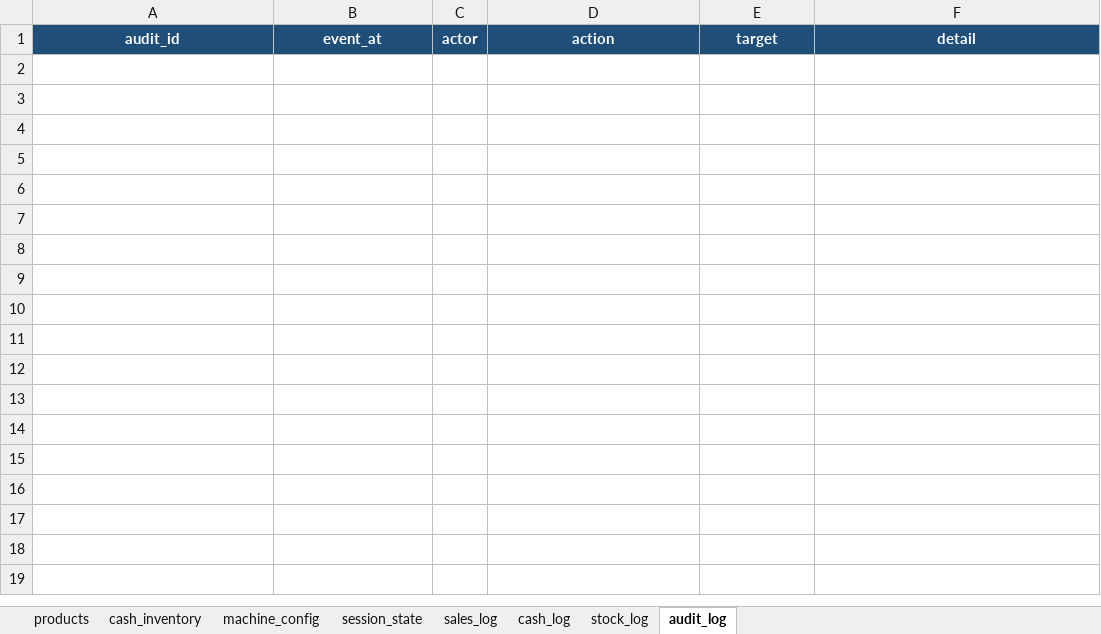
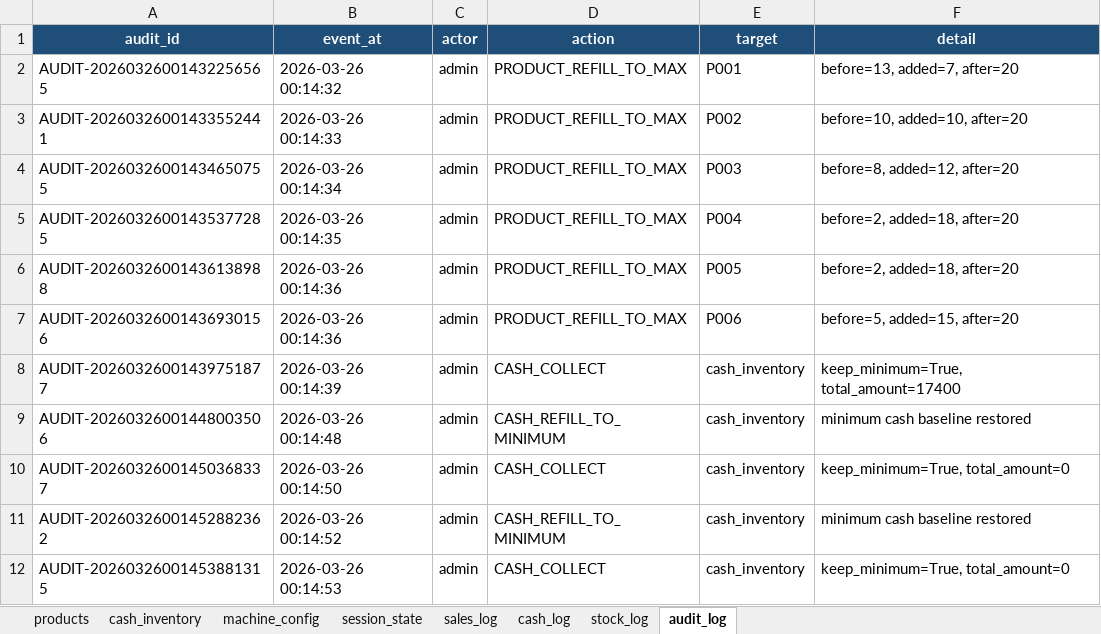
Before and after one commit to IDKHYA/vending-machine, an Excel workbook: vending_machine_refactor/data/vending_machine.xlsx, sheet audit_log, drawn as a sheet; values as stored, in another font and other column widths than the file's, no borders; the diff names each change by its address in the sheet, - before the commit and + after, or states it on an @@ line.

```diff
--- a/vending_machine_refactor/data/vending_machine.xlsx (sheet audit_log)
+++ b/vending_machine_refactor/data/vending_machine.xlsx (sheet audit_log)
+row 2: AUDIT-20260326001432256565 | 2026-03-26 00:14:32 | admin | PRODUCT_REFILL_TO_MAX | P001 | before=13, added=7, after=20
+row 3: AUDIT-20260326001433552441 | 2026-03-26 00:14:33 | admin | PRODUCT_REFILL_TO_MAX | P002 | before=10, added=10, after=20
+row 4: AUDIT-20260326001434650755 | 2026-03-26 00:14:34 | admin | PRODUCT_REFILL_TO_MAX | P003 | before=8, added=12, after=20
+row 5: AUDIT-20260326001435377285 | 2026-03-26 00:14:35 | admin | PRODUCT_REFILL_TO_MAX | P004 | before=2, added=18, after=20
+row 6: AUDIT-20260326001436138988 | 2026-03-26 00:14:36 | admin | PRODUCT_REFILL_TO_MAX | P005 | before=2, added=18, after=20
+row 7: AUDIT-20260326001436930156 | 2026-03-26 00:14:36 | admin | PRODUCT_REFILL_TO_MAX | P006 | before=5, added=15, after=20
+row 8: AUDIT-20260326001439751877 | 2026-03-26 00:14:39 | admin | CASH_COLLECT | cash_inventory | keep_minimum=True, total_amount=17400
+row 9: AUDIT-20260326001448003506 | 2026-03-26 00:14:48 | admin | CASH_REFILL_TO_MINIMUM | cash_inventory | minimum cash baseline restored
+row 10: AUDIT-20260326001450368337 | 2026-03-26 00:14:50 | admin | CASH_COLLECT | cash_inventory | keep_minimum=True, total_amount=0
+row 11: AUDIT-20260326001452882362 | 2026-03-26 00:14:52 | admin | CASH_REFILL_TO_MINIMUM | cash_inventory | minimum cash baseline restored
+row 12: AUDIT-20260326001453881315 | 2026-03-26 00:14:53 | admin | CASH_COLLECT | cash_inventory | keep_minimum=True, total_amount=0
```
Also changed, not shown: sheet cash_log, sheet stock_log, sheet sales_log, sheet products, vending_machine_refactor/data/vending_machine_from_legacy.xlsx, vending_machine_refactor/data/vending_machine_gui_demo.xlsx, 12 other files.
